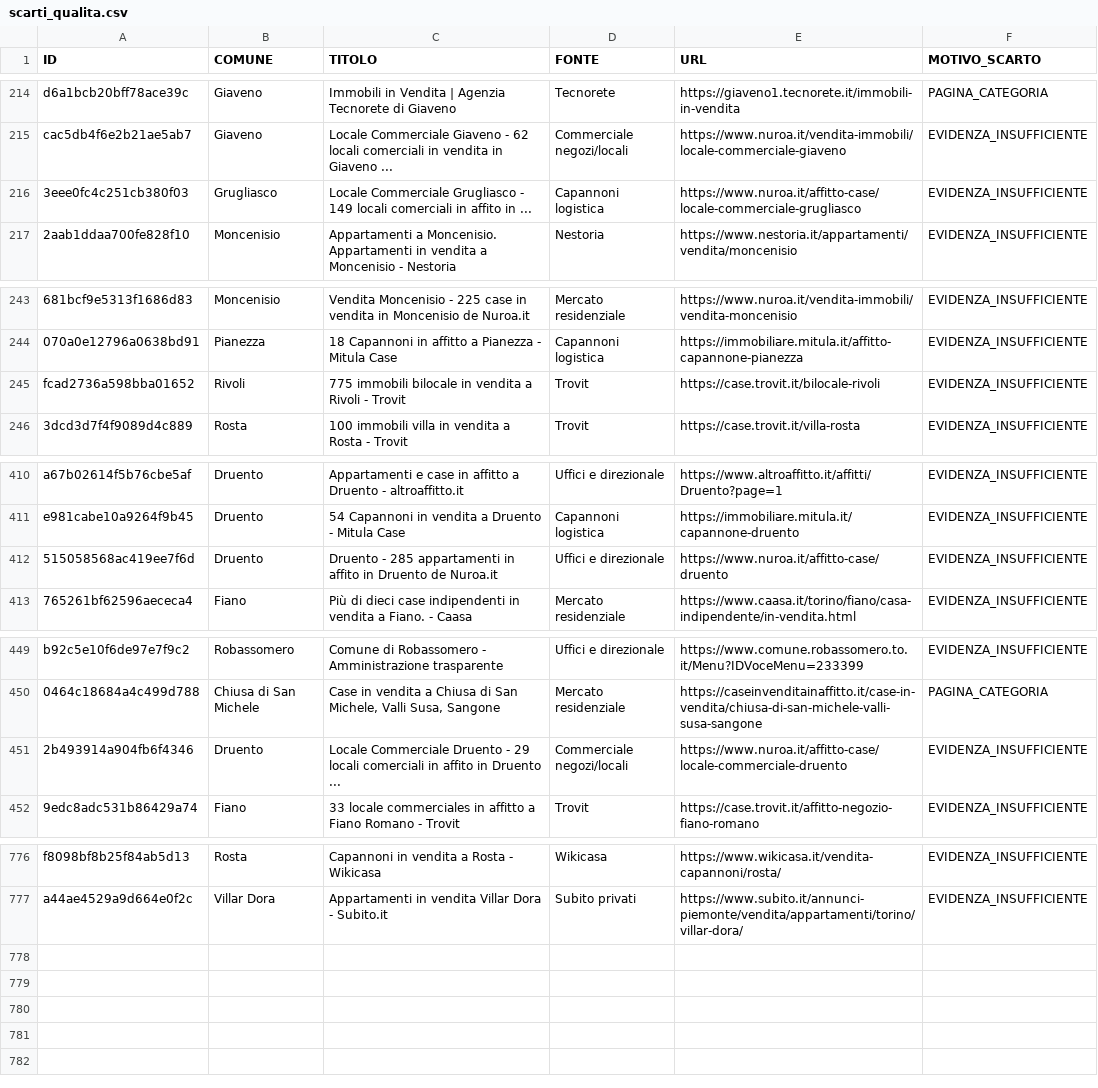
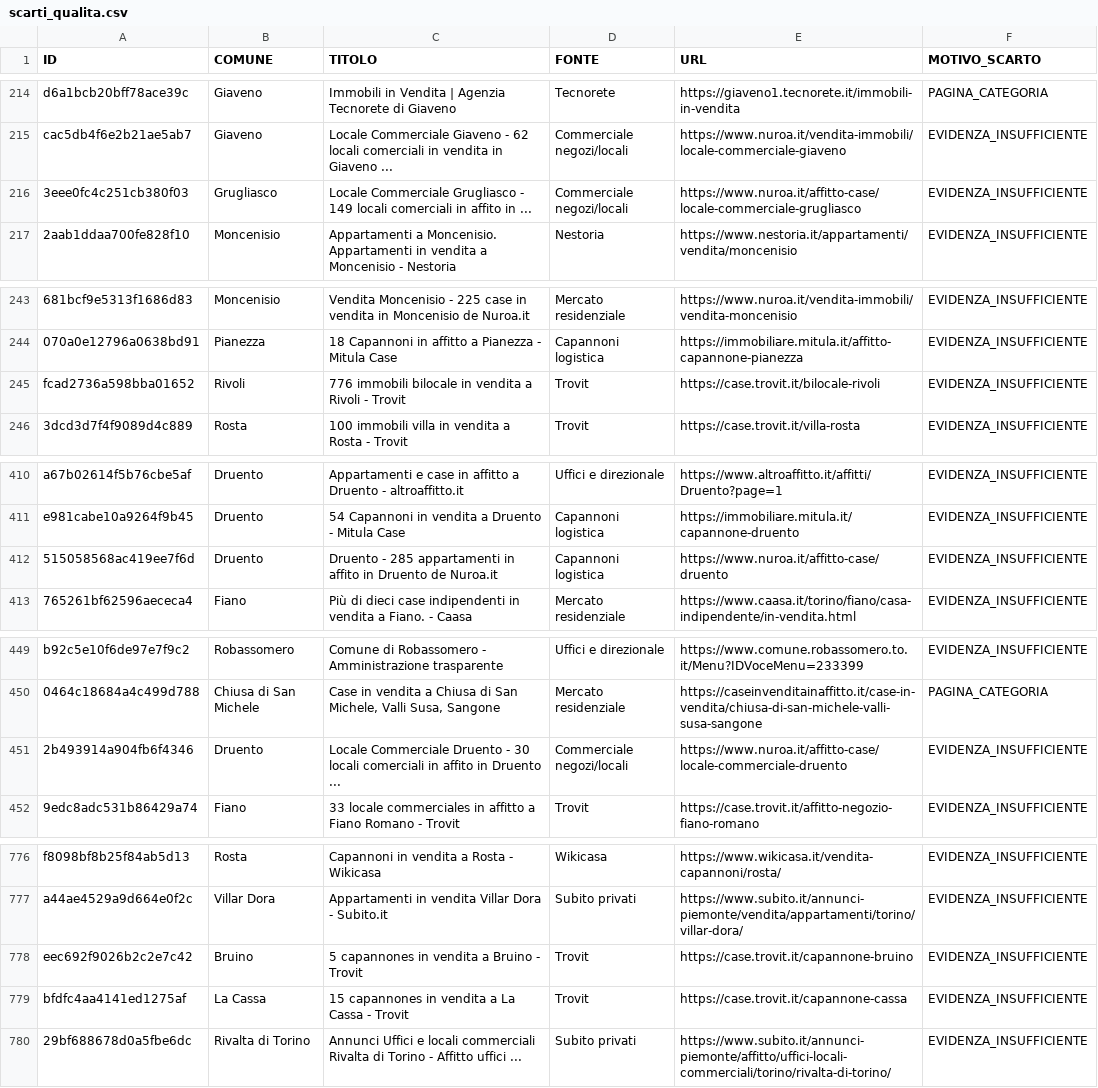
Before and after one commit to josephsocialmedia2-spec/immobili-in-zona, a CSV file: seller_radar_auto/data/intelligence/scarti_qualita.csv, drawn as a sheet; only a part is shown, gaps mark what is left out; the diff covers the shown part only; the diff names each change by its address in the sheet, - before the commit and + after, or states it on an @@ line.

```diff
--- a/seller_radar_auto/data/intelligence/scarti_qualita.csv
+++ b/seller_radar_auto/data/intelligence/scarti_qualita.csv
-D216 (FONTE): Capannoni logistica
+D216 (FONTE): Commerciale negozi/locali
-C245 (TITOLO): 775 immobili bilocale…
+C245 (TITOLO): 776 immobili bilocale…
-D412 (FONTE): Uffici e direzionale
+D412 (FONTE): Capannoni logistica
-C451 (TITOLO): …Druento - 29 locali comerciali…
+C451 (TITOLO): …Druento - 30 locali comerciali…
+row 778: eec692f9026b2c2e7c42 | Bruino | 5 capannones in vendita a Bruino - Trovit | Trovit | https://case.trovit.it/capannone-bruino | EVIDENZA_INSUFFICIENTE
+row 779: bfdfc4aa4141ed1275af | La Cassa | 15 capannones in vendita a La Cassa - Trovit | Trovit | https://case.trovit.it/capannone-cassa | EVIDENZA_INSUFFICIENTE
+row 780: 29bf688678d0a5fbe6dc | Rivalta di Torino | Annunci Uffici e locali commerciali Rivalta di Torino - Affitto uffici ... | Subito privati | https://www.subito.it/annunci-piemonte/affitto/uffici-locali-commerciali/torino/rivalta-di-torino/ | EVIDENZA_INSUFFICIENTE
```
Also changed, not shown: 2 edited cells elsewhere in this file, seller_radar_auto/data/business_pipeline.csv, seller_radar_auto/data/giro_da_verificare.csv, 26 other files.
